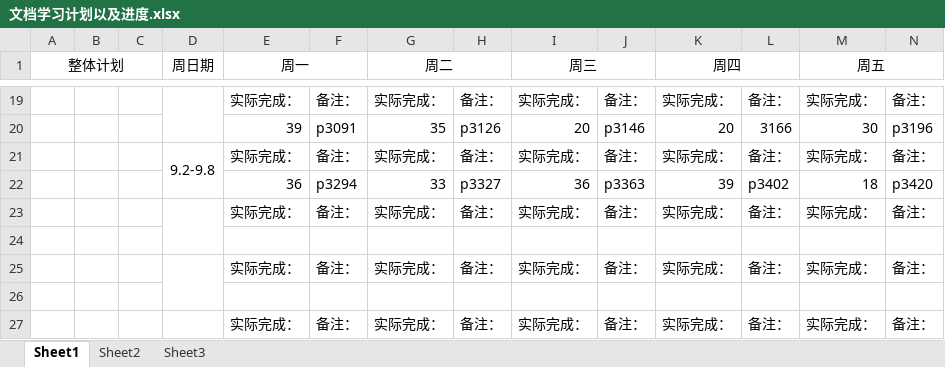
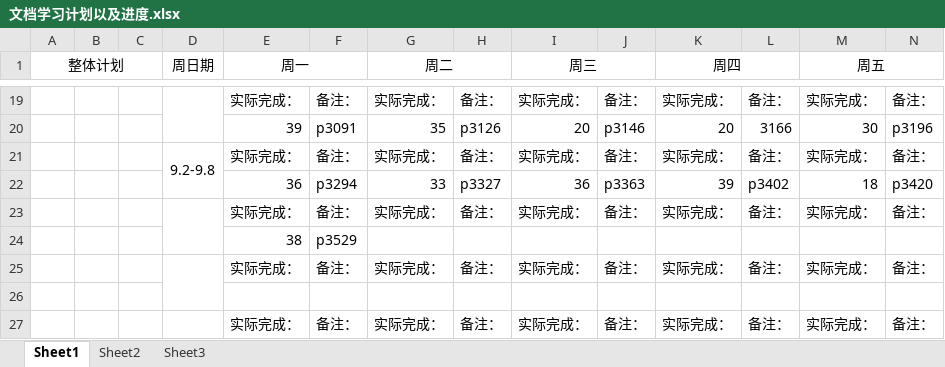
Before and after one commit to mou-wj/VulkanLearn, an Excel workbook: doc/文档学习计划以及进度.xlsx, sheet Sheet1, drawn as a sheet; only a part is shown, gaps mark what is left out; values as stored, in another font and other column widths than the file's, no borders; rows hold the shown columns only; the diff names each change by its address in the sheet, - before the commit and + after, or states it on an @@ line.

```diff
--- a/doc/文档学习计划以及进度.xlsx (sheet Sheet1)
+++ b/doc/文档学习计划以及进度.xlsx (sheet Sheet1)
-row 24: (empty)
+row 24:  |  |  |  | 38 | p3529
```
Also changed, not shown: 2 other files.
